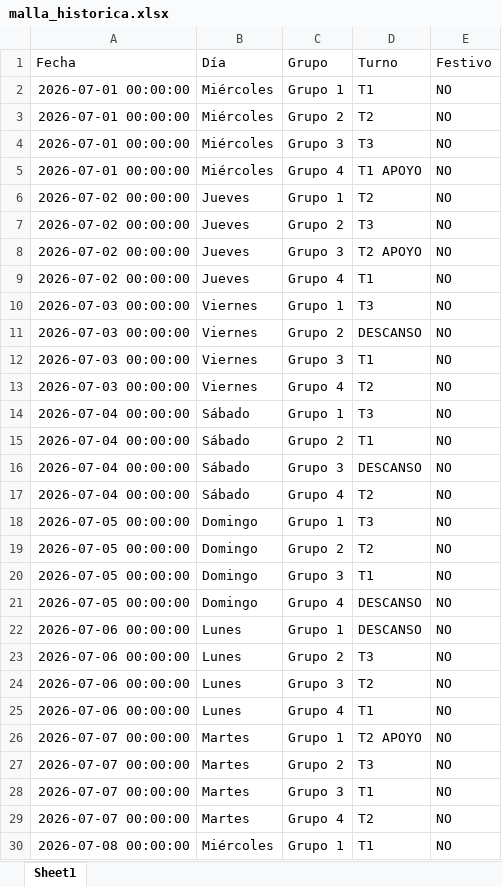
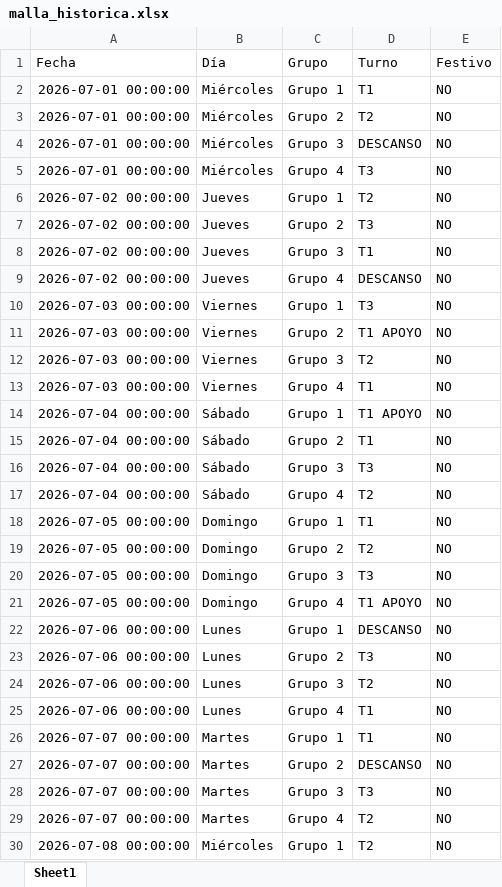
Before and after one commit to RichGuep/MovilGo, an Excel workbook: malla_historica.xlsx, sheet Sheet1, drawn as a sheet; only a part is shown; values as stored, in another font and other column widths than the file's, no borders; the diff covers the shown part only; the diff names each change by its address in the sheet, - before the commit and + after, or states it on an @@ line.

```diff
--- a/malla_historica.xlsx (sheet Sheet1)
+++ b/malla_historica.xlsx (sheet Sheet1)
-D4 (Turno): T3
+D4 (Turno): DESCANSO
-D5 (Turno): T1 APOYO
+D5 (Turno): T3
-D8 (Turno): T2 APOYO
+D8 (Turno): T1
-D9 (Turno): T1
+D9 (Turno): DESCANSO
-D11 (Turno): DESCANSO
+D11 (Turno): T1 APOYO
-D12 (Turno): T1
+D12 (Turno): T2
-D13 (Turno): T2
+D13 (Turno): T1
-D14 (Turno): T3
+D14 (Turno): T1 APOYO
-D16 (Turno): DESCANSO
+D16 (Turno): T3
-D18 (Turno): T3
+D18 (Turno): T1
-D20 (Turno): T1
+D20 (Turno): T3
-D21 (Turno): DESCANSO
+D21 (Turno): T1 APOYO
-D26 (Turno): T2 APOYO
+D26 (Turno): T1
-D27 (Turno): T3
+D27 (Turno): DESCANSO
-D28 (Turno): T1
+D28 (Turno): T3
-D30 (Turno): T1
+D30 (Turno): T2
```
Also changed, not shown: 539 edited cells elsewhere in this sheet.
